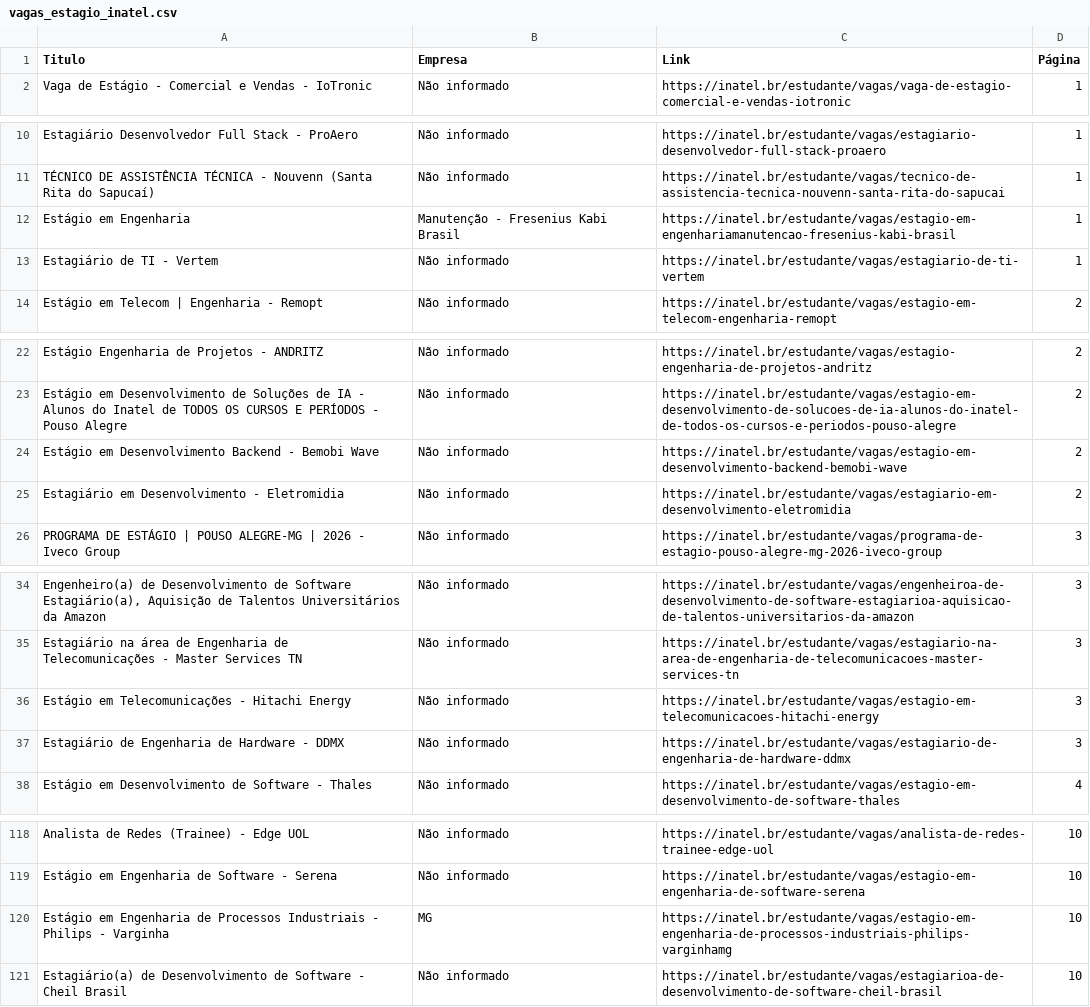
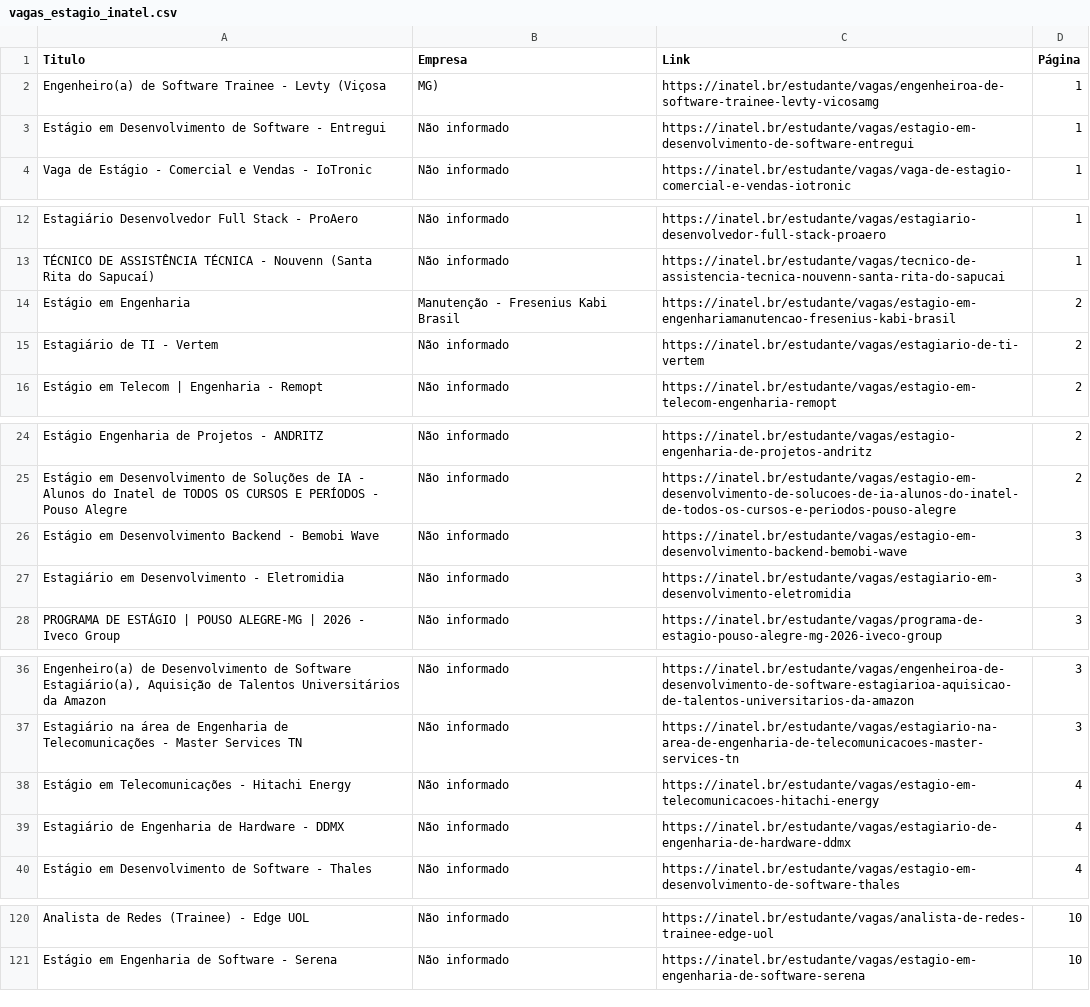
Before and after one commit to Joao0015/inatel-vagas-bot2.0, a CSV file: vagas_estagio_inatel.csv, drawn as a sheet; only a part is shown, gaps mark what is left out; removed rows and columns are numbered as before the commit, all else as after; the diff covers the shown part only; the diff names each change by its address in the sheet, - before the commit and + after, or states it on an @@ line.

```diff
--- a/vagas_estagio_inatel.csv
+++ b/vagas_estagio_inatel.csv
+row 2: Engenheiro(a) de Software Trainee - Levty (Viçosa | MG) | https://inatel.br/estudante/vagas/engenheiroa-de-software-trainee-levty-vicosamg | 1
+row 3: Estágio em Desenvolvimento de Software - Entregui | Não informado | https://inatel.br/estudante/vagas/estagio-em-desenvolvimento-de-software-entregui | 1
-D14:D15 (Página): 1
+D14:D15 (Página): 2
-D26:D27 (Página): 2
+D26:D27 (Página): 3
-D38:D39 (Página): 3
+D38:D39 (Página): 4
-row 120: Estágio em Engenharia de Processos Industriais - Philips - Varginha | MG | https://inatel.br/estudante/vagas/estagio-em-engenharia-de-processos-industriais-philips-varginhamg | 10
-row 121: Estagiário(a) de Desenvolvimento de Software - Cheil Brasil | Não informado | https://inatel.br/estudante/vagas/estagiarioa-de-desenvolvimento-de-software-cheil-brasil | 10
```
Also changed, not shown: 12 edited cells elsewhere in this file.
